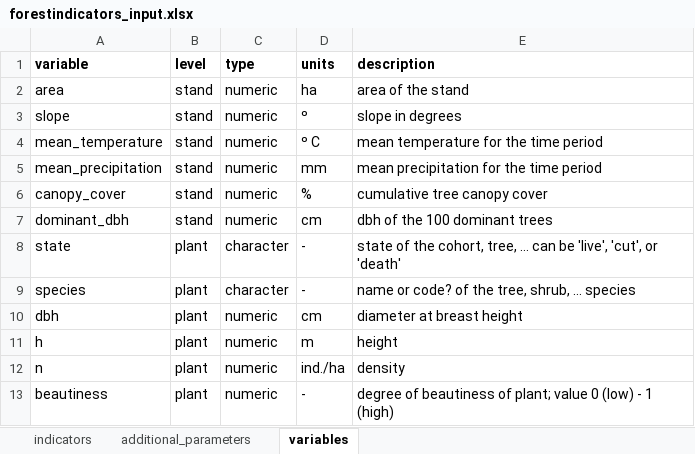
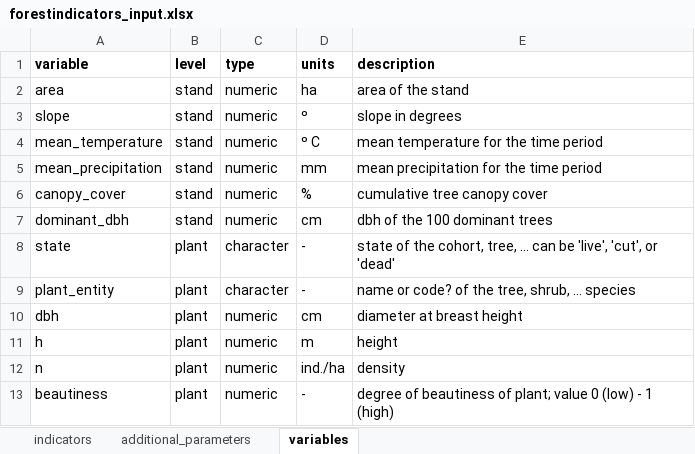
Before and after one commit to emf-creaf/forestindicators, an Excel workbook: data-raw/forestindicators_input.xlsx, sheet variables, drawn as a sheet; values as stored, in another font and other column widths than the file's, no borders; the diff names each change by its address in the sheet, - before the commit and + after, or states it on an @@ line.

```diff
--- a/data-raw/forestindicators_input.xlsx (sheet variables)
+++ b/data-raw/forestindicators_input.xlsx (sheet variables)
-E8 (description): …'cut', or 'death'
+E8 (description): …'cut', or 'dead'
-A9 (variable): species
+A9 (variable): plant_entity
```
Also changed, not shown: sheet indicators, sheet additional_parameters, 13 other files.
